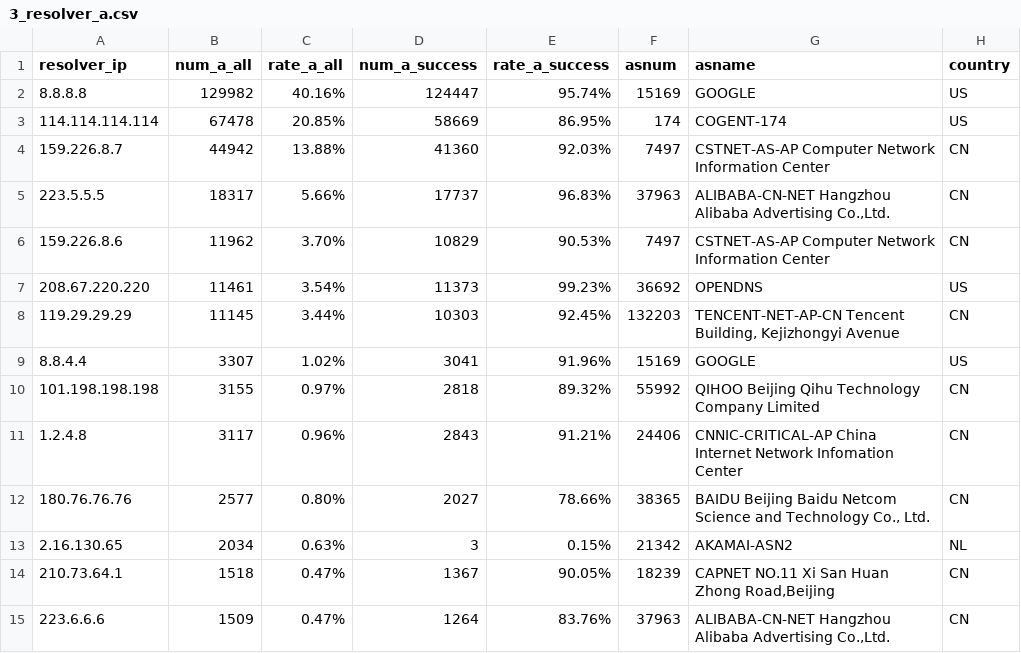
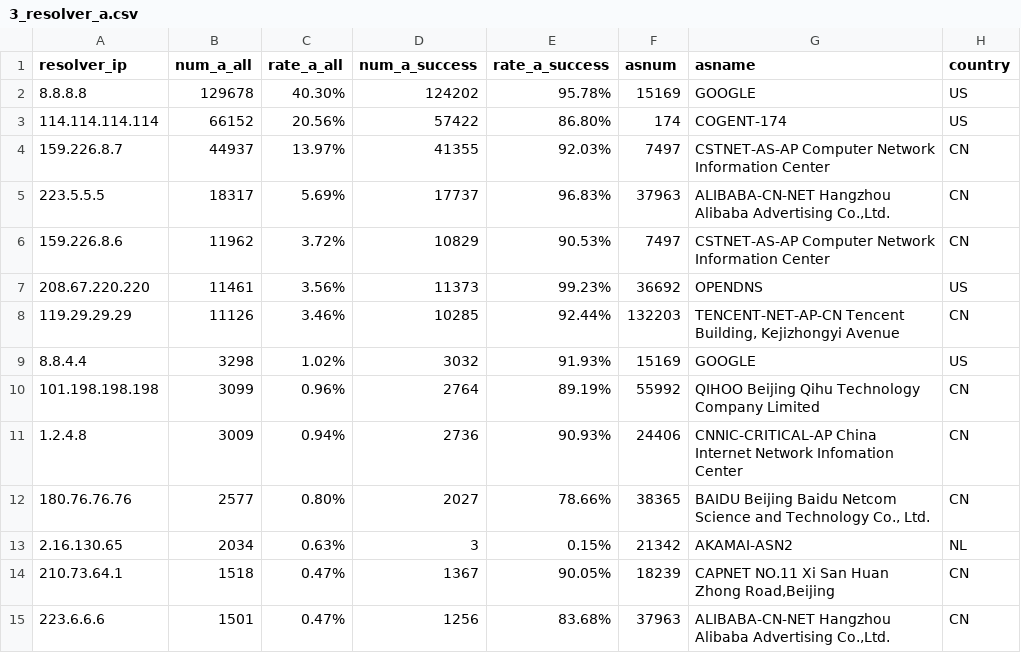
Before and after one commit to zengxiaomenger/230718DNSFail, a CSV file: result_data/3_resolver_a.csv, drawn as a sheet; only a part is shown; the diff covers the shown part only.

```diff
--- a/result_data/3_resolver_a.csv
+++ b/result_data/3_resolver_a.csv
@@ -1,12 +1,12 @@
 resolver_ip,num_a_all,rate_a_all,num_a_success,rate_a_success,asnum,asname,country
-8.8.8.8,129982,40.16%,124447,95.74%,15169,GOOGLE,US
-114.114.114.114,67478,20.85%,58669,86.95%,174,COGENT-174,US
-159.226.8.7,44942,13.88%,41360,92.03%,7497,CSTNET-AS-AP Computer Network Information Center,CN
-223.5.5.5,18317,5.66%,17737,96.83%,37963,"ALIBABA-CN-NET Hangzhou Alibaba Advertising Co.,Ltd.",CN
-159.226.8.6,11962,3.70%,10829,90.53%,7497,CSTNET-AS-AP Computer Network Information Center,CN
-208.67.220.220,11461,3.54%,11373,99.23%,36692,OPENDNS,US
-119.29.29.29,11145,3.44%,10303,92.45%,132203,"TENCENT-NET-AP-CN Tencent Building, Kejizhongyi Avenue",CN
-8.8.4.4,3307,1.02%,3041,91.96%,15169,GOOGLE,US
-101.198.198.198,3155,0.97%,2818,89.32%,55992,QIHOO Beijing Qihu Technology Company Limited,CN
-1.2.4.8,3117,0.96%,2843,91.21%,24406,CNNIC-CRITICAL-AP China Internet Network Infomation Center,CN
+8.8.8.8,129678,40.30%,124202,95.78%,15169,GOOGLE,US
+114.114.114.114,66152,20.56%,57422,86.80%,174,COGENT-174,US
+159.226.8.7,44937,13.97%,41355,92.03%,7497,CSTNET-AS-AP Computer Network Information Center,CN
+223.5.5.5,18317,5.69%,17737,96.83%,37963,"ALIBABA-CN-NET Hangzhou Alibaba Advertising Co.,Ltd.",CN
+159.226.8.6,11962,3.72%,10829,90.53%,7497,CSTNET-AS-AP Computer Network Information Center,CN
+208.67.220.220,11461,3.56%,11373,99.23%,36692,OPENDNS,US
+119.29.29.29,11126,3.46%,10285,92.44%,132203,"TENCENT-NET-AP-CN Tencent Building, Kejizhongyi Avenue",CN
+8.8.4.4,3298,1.02%,3032,91.93%,15169,GOOGLE,US
+101.198.198.198,3099,0.96%,2764,89.19%,55992,QIHOO Beijing Qihu Technology Company Limited,CN
+1.2.4.8,3009,0.94%,2736,90.93%,24406,CNNIC-CRITICAL-AP China Internet Network Infomation Center,CN
 180.76.76.76,2577,0.80%,2027,78.66%,38365,"BAIDU Beijing Baidu Netcom Science and Technology Co., Ltd.",CN
@@ -14,2 +14,2 @@ resolver_ip,num_a_all,rate_a_all,num_a_success,rate_a_success,asnum,asname,count
 210.73.64.1,1518,0.47%,1367,90.05%,18239,"CAPNET NO.11 Xi San Huan Zhong Road,Beijing",CN
-223.6.6.6,1509,0.47%,1264,83.76%,37963,"ALIBABA-CN-NET Hangzhou Alibaba Advertising Co.,Ltd.",CN
+223.6.6.6,1501,0.47%,1256,83.68%,37963,"ALIBABA-CN-NET Hangzhou Alibaba Advertising Co.,Ltd.",CN
```
Also changed, not shown: 8 added rows, 8 removed rows and 20 edited cells elsewhere in this file, result_data/1_type.csv, result_data/2_domain_a.csv, 8 other files.
